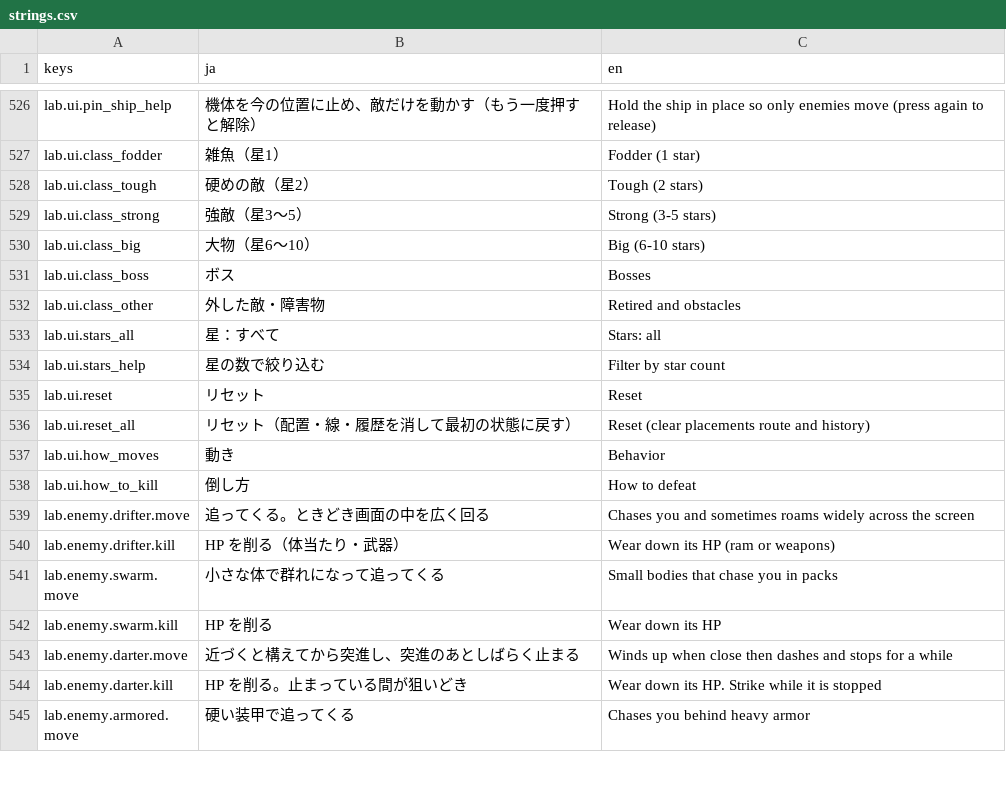
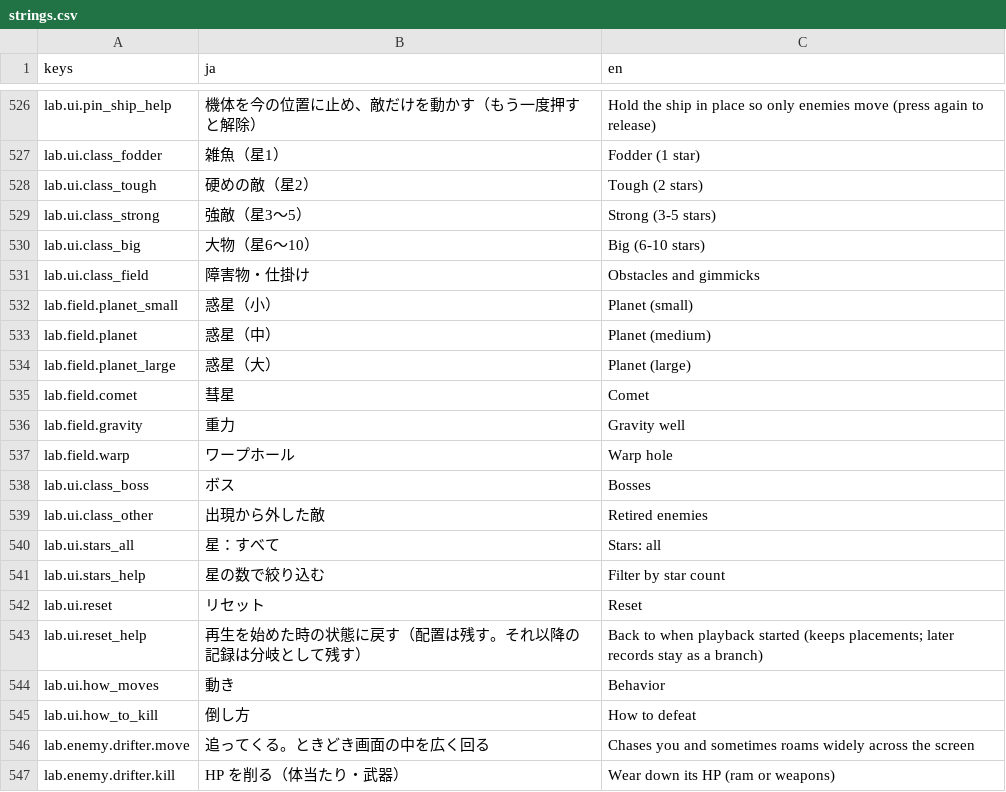
Before and after one commit to Tomatoguy1029/speed, a CSV file: speed/data/text/strings.csv, drawn as a sheet; only a part is shown, gaps mark what is left out; the shorter side is filled out with more unchanged rows.

```diff
--- a/speed/data/text/strings.csv
+++ b/speed/data/text/strings.csv
@@ -548,4 +548,11 @@ lab.ui.class_strong,強敵（星3〜5）,Strong (3-5 stars)
 lab.ui.class_big,大物（星6〜10）,Big (6-10 stars)
+lab.ui.class_field,障害物・仕掛け,Obstacles and gimmicks
+lab.field.planet_small,惑星（小）,Planet (small)
+lab.field.planet,惑星（中）,Planet (medium)
+lab.field.planet_large,惑星（大）,Planet (large)
+lab.field.comet,彗星,Comet
+lab.field.gravity,重力,Gravity well
+lab.field.warp,ワープホール,Warp hole
 lab.ui.class_boss,ボス,Bosses
-lab.ui.class_other,外した敵・障害物,Retired and obstacles
+lab.ui.class_other,出現から外した敵,Retired enemies
 lab.ui.stars_all,星：すべて,Stars: all
@@ -553,3 +560,3 @@ lab.ui.stars_help,星の数で絞り込む,Filter by star count
 lab.ui.reset,リセット,Reset
-lab.ui.reset_all,リセット（配置・線・履歴を消して最初の状態に戻す）,Reset (clear placements route and history)
+lab.ui.reset_help,再生を始めた時の状態に戻す（配置は残す。それ以降の記録は分岐として残す）,Back to when playback started (keeps placements; later records stay as a branch)
 lab.ui.how_moves,動き,Behavior
```
Also changed, not shown: 9 other files.
